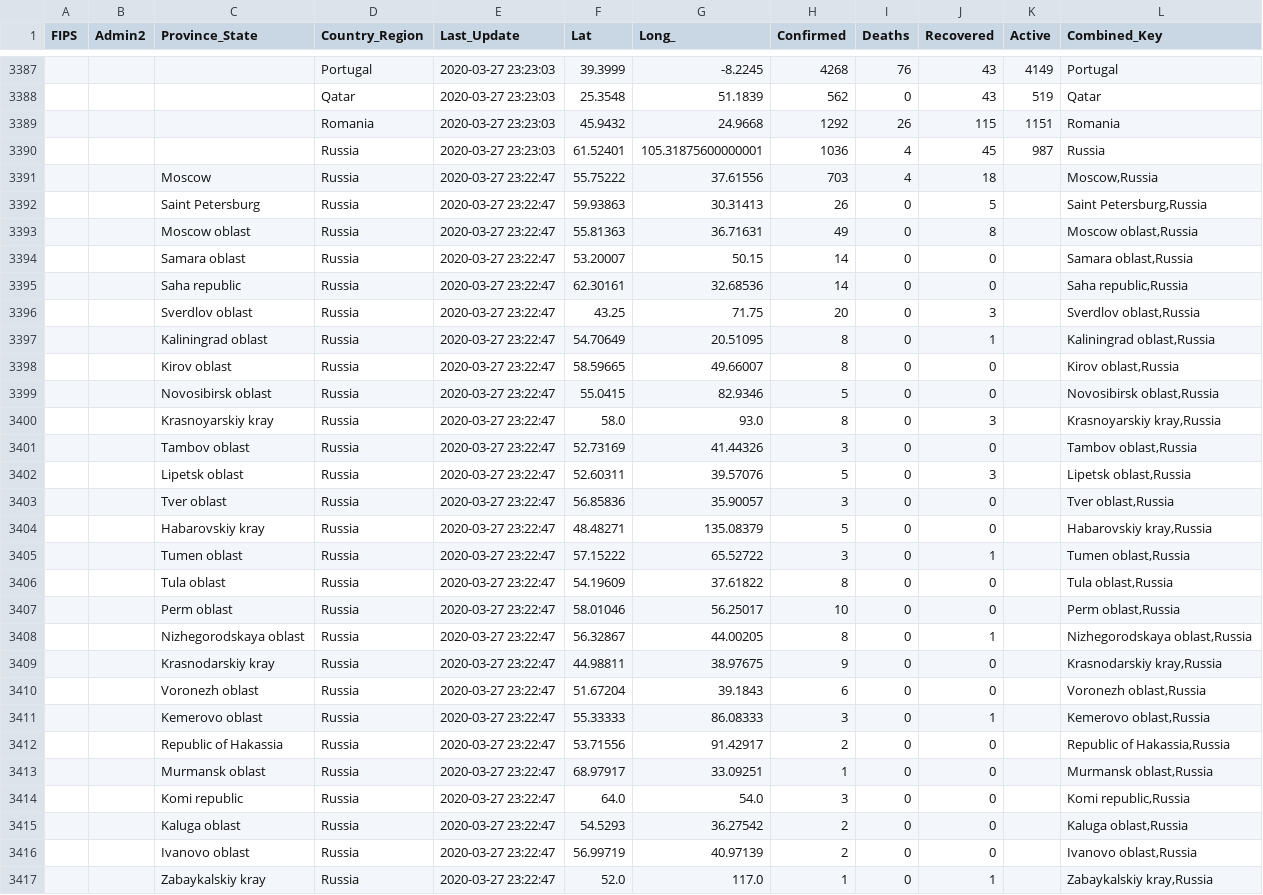
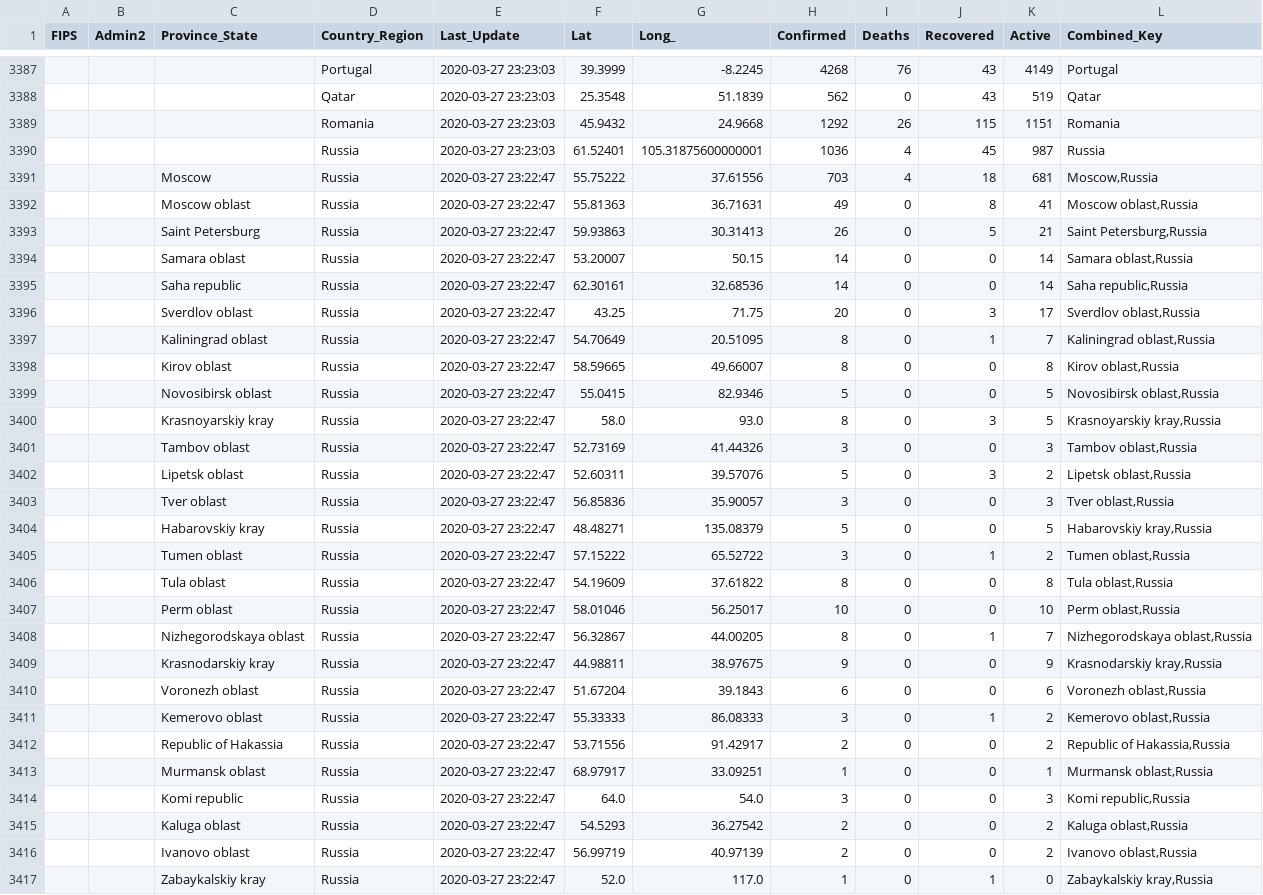
Before and after one commit to ekatef/COVID-19_plus_Russia, a CSV file: csse_covid_19_data/csse_covid_19_daily_reports/03-27-2020.csv, drawn as a sheet; only a part is shown, gaps mark what is left out; the diff covers the shown part only.

Commit message:
Update 27-03-2020, add 3 missing regions

```diff
--- a/csse_covid_19_data/csse_covid_19_daily_reports/03-27-2020.csv
+++ b/csse_covid_19_data/csse_covid_19_daily_reports/03-27-2020.csv
@@ -3390,28 +3390,28 @@ FIPS,Admin2,Province_State,Country_Region,Last_Update,Lat,Long_,Confirmed,Deaths
 ,,,Russia,2020-03-27 23:23:03,61.52401,105.31875600000001,1036,4,45,987,Russia
-,,"Moscow",Russia,2020-03-27 23:22:47,55.75222,37.61556,703,4,18,,"Moscow,Russia"
-,,"Saint Petersburg",Russia,2020-03-27 23:22:47,59.93863,30.31413,26,0,5,,"Saint Petersburg,Russia"
-,,"Moscow oblast",Russia,2020-03-27 23:22:47,55.81363,36.71631,49,0,8,,"Moscow oblast,Russia"
-,,"Samara oblast",Russia,2020-03-27 23:22:47,53.20007,50.15,14,0,0,,"Samara oblast,Russia"
-,,"Saha republic",Russia,2020-03-27 23:22:47,62.30161,32.68536,14,0,0,,"Saha republic,Russia"
-,,"Sverdlov oblast",Russia,2020-03-27 23:22:47,43.25,71.75,20,0,3,,"Sverdlov oblast,Russia"
-,,"Kaliningrad oblast",Russia,2020-03-27 23:22:47,54.70649,20.51095,8,0,1,,"Kaliningrad oblast,Russia"
-,,"Kirov oblast",Russia,2020-03-27 23:22:47,58.59665,49.66007,8,0,0,,"Kirov oblast,Russia"
-,,"Novosibirsk oblast",Russia,2020-03-27 23:22:47,55.0415,82.9346,5,0,0,,"Novosibirsk oblast,Russia"
-,,"Krasnoyarskiy kray",Russia,2020-03-27 23:22:47,58.0,93.0,8,0,3,,"Krasnoyarskiy kray,Russia"
-,,"Tambov oblast",Russia,2020-03-27 23:22:47,52.73169,41.44326,3,0,0,,"Tambov oblast,Russia"
-,,"Lipetsk oblast",Russia,2020-03-27 23:22:47,52.60311,39.57076,5,0,3,,"Lipetsk oblast,Russia"
-,,"Tver oblast",Russia,2020-03-27 23:22:47,56.85836,35.90057,3,0,0,,"Tver oblast,Russia"
-,,"Habarovskiy kray",Russia,2020-03-27 23:22:47,48.48271,135.08379,5,0,0,,"Habarovskiy kray,Russia"
-,,"Tumen oblast",Russia,2020-03-27 23:22:47,57.15222,65.52722,3,0,1,,"Tumen oblast,Russia"
-,,"Tula oblast",Russia,2020-03-27 23:22:47,54.19609,37.61822,8,0,0,,"Tula oblast,Russia"
-,,"Perm oblast",Russia,2020-03-27 23:22:47,58.01046,56.25017,10,0,0,,"Perm oblast,Russia"
-,,"Nizhegorodskaya oblast",Russia,2020-03-27 23:22:47,56.32867,44.00205,8,0,1,,"Nizhegorodskaya oblast,Russia"
-,,"Krasnodarskiy kray",Russia,2020-03-27 23:22:47,44.98811,38.97675,9,0,0,,"Krasnodarskiy kray,Russia"
-,,"Voronezh oblast",Russia,2020-03-27 23:22:47,51.67204,39.1843,6,0,0,,"Voronezh oblast,Russia"
-,,"Kemerovo oblast",Russia,2020-03-27 23:22:47,55.33333,86.08333,3,0,1,,"Kemerovo oblast,Russia"
-,,"Republic of Hakassia",Russia,2020-03-27 23:22:47,53.71556,91.42917,2,0,0,,"Republic of Hakassia,Russia"
-,,"Murmansk oblast",Russia,2020-03-27 23:22:47,68.97917,33.09251,1,0,0,,"Murmansk oblast,Russia"
-,,"Komi republic",Russia,2020-03-27 23:22:47,64.0,54.0,3,0,0,,"Komi republic,Russia"
-,,"Kaluga oblast",Russia,2020-03-27 23:22:47,54.5293,36.27542,2,0,0,,"Kaluga oblast,Russia"
-,,"Ivanovo oblast",Russia,2020-03-27 23:22:47,56.99719,40.97139,2,0,0,,"Ivanovo oblast,Russia"
-,,"Zabaykalskiy kray",Russia,2020-03-27 23:22:47,52.0,117.0,1,0,1,,"Zabaykalskiy kray,Russia"
+,,"Moscow",Russia,2020-03-27 23:22:47,55.75222,37.61556,703,4,18,681,"Moscow,Russia"
+,,"Moscow oblast",Russia,2020-03-27 23:22:47,55.81363,36.71631,49,0,8,41,"Moscow oblast,Russia"
+,,"Saint Petersburg",Russia,2020-03-27 23:22:47,59.93863,30.31413,26,0,5,21,"Saint Petersburg,Russia"
+,,"Samara oblast",Russia,2020-03-27 23:22:47,53.20007,50.15,14,0,0,14,"Samara oblast,Russia"
+,,"Saha republic",Russia,2020-03-27 23:22:47,62.30161,32.68536,14,0,0,14,"Saha republic,Russia"
+,,"Sverdlov oblast",Russia,2020-03-27 23:22:47,43.25,71.75,20,0,3,17,"Sverdlov oblast,Russia"
+,,"Kaliningrad oblast",Russia,2020-03-27 23:22:47,54.70649,20.51095,8,0,1,7,"Kaliningrad oblast,Russia"
+,,"Kirov oblast",Russia,2020-03-27 23:22:47,58.59665,49.66007,8,0,0,8,"Kirov oblast,Russia"
+,,"Novosibirsk oblast",Russia,2020-03-27 23:22:47,55.0415,82.9346,5,0,0,5,"Novosibirsk oblast,Russia"
+,,"Krasnoyarskiy kray",Russia,2020-03-27 23:22:47,58.0,93.0,8,0,3,5,"Krasnoyarskiy kray,Russia"
+,,"Tambov oblast",Russia,2020-03-27 23:22:47,52.73169,41.44326,3,0,0,3,"Tambov oblast,Russia"
+,,"Lipetsk oblast",Russia,2020-03-27 23:22:47,52.60311,39.57076,5,0,3,2,"Lipetsk oblast,Russia"
+,,"Tver oblast",Russia,2020-03-27 23:22:47,56.85836,35.90057,3,0,0,3,"Tver oblast,Russia"
+,,"Habarovskiy kray",Russia,2020-03-27 23:22:47,48.48271,135.08379,5,0,0,5,"Habarovskiy kray,Russia"
+,,"Tumen oblast",Russia,2020-03-27 23:22:47,57.15222,65.52722,3,0,1,2,"Tumen oblast,Russia"
+,,"Tula oblast",Russia,2020-03-27 23:22:47,54.19609,37.61822,8,0,0,8,"Tula oblast,Russia"
+,,"Perm oblast",Russia,2020-03-27 23:22:47,58.01046,56.25017,10,0,0,10,"Perm oblast,Russia"
+,,"Nizhegorodskaya oblast",Russia,2020-03-27 23:22:47,56.32867,44.00205,8,0,1,7,"Nizhegorodskaya oblast,Russia"
+,,"Krasnodarskiy kray",Russia,2020-03-27 23:22:47,44.98811,38.97675,9,0,0,9,"Krasnodarskiy kray,Russia"
+,,"Voronezh oblast",Russia,2020-03-27 23:22:47,51.67204,39.1843,6,0,0,6,"Voronezh oblast,Russia"
+,,"Kemerovo oblast",Russia,2020-03-27 23:22:47,55.33333,86.08333,3,0,1,2,"Kemerovo oblast,Russia"
+,,"Republic of Hakassia",Russia,2020-03-27 23:22:47,53.71556,91.42917,2,0,0,2,"Republic of Hakassia,Russia"
+,,"Murmansk oblast",Russia,2020-03-27 23:22:47,68.97917,33.09251,1,0,0,1,"Murmansk oblast,Russia"
+,,"Komi republic",Russia,2020-03-27 23:22:47,64.0,54.0,3,0,0,3,"Komi republic,Russia"
+,,"Kaluga oblast",Russia,2020-03-27 23:22:47,54.5293,36.27542,2,0,0,2,"Kaluga oblast,Russia"
+,,"Ivanovo oblast",Russia,2020-03-27 23:22:47,56.99719,40.97139,2,0,0,2,"Ivanovo oblast,Russia"
+,,"Zabaykalskiy kray",Russia,2020-03-27 23:22:47,52.0,117.0,1,0,1,0,"Zabaykalskiy kray,Russia"
```
Also changed, not shown: 3 added rows and 28 edited cells elsewhere in this file.
